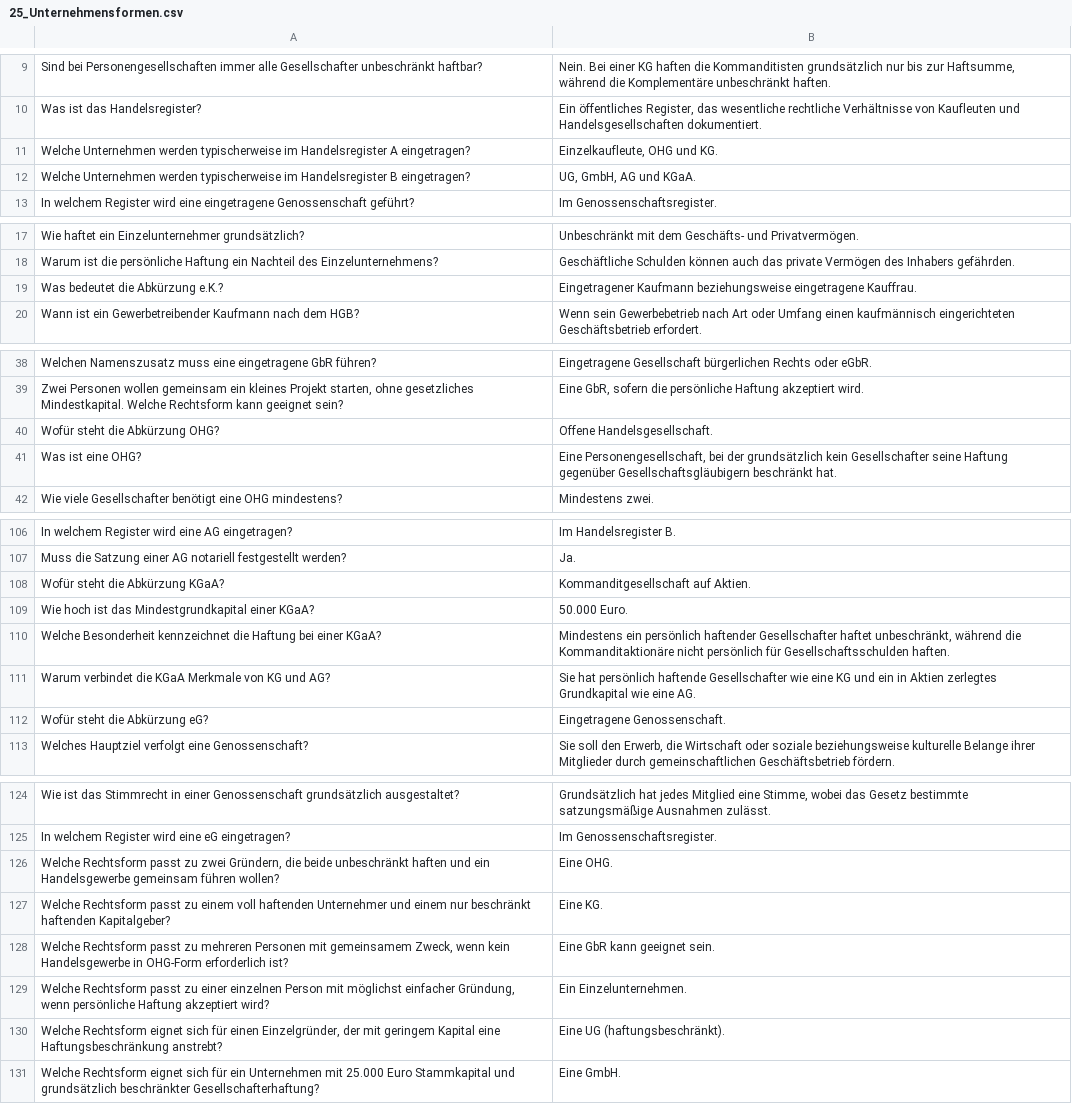
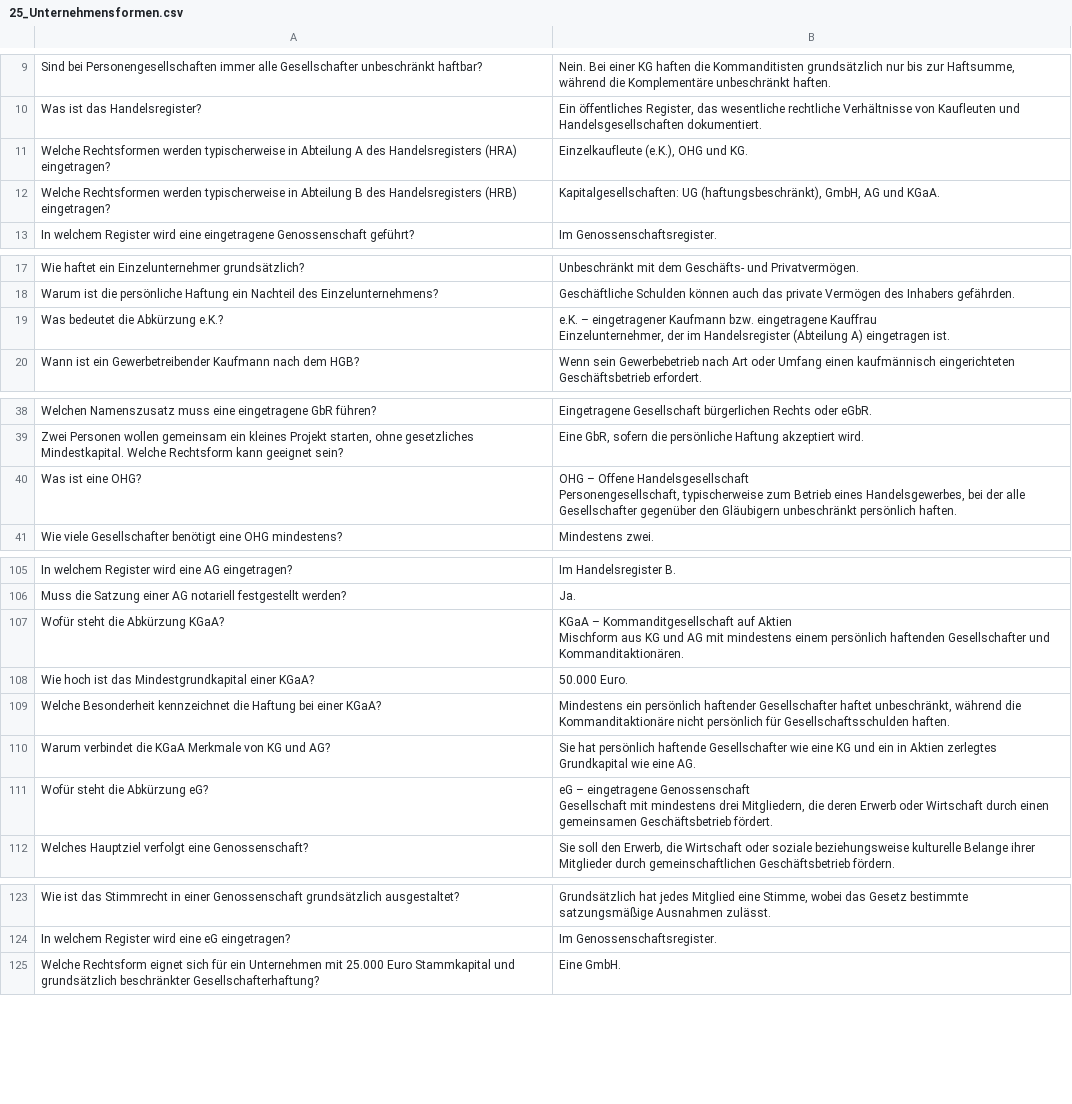
Before and after one commit to willigering/TECH-DECK, a CSV file: assets/decks/25_Unternehmensformen.csv, drawn as a sheet; only a part is shown, gaps mark what is left out; the diff covers the shown part only.

```diff
--- a/assets/decks/25_Unternehmensformen.csv
+++ b/assets/decks/25_Unternehmensformen.csv
@@ -10,4 +10,4 @@ Sind bei Personengesellschaften immer alle Gesellschafter unbeschränkt haftbar?
 Was ist das Handelsregister?;Ein öffentliches Register, das wesentliche rechtliche Verhältnisse von Kaufleuten und Handelsgesellschaften dokumentiert.
-Welche Unternehmen werden typischerweise im Handelsregister A eingetragen?;Einzelkaufleute, OHG und KG.
-Welche Unternehmen werden typischerweise im Handelsregister B eingetragen?;UG, GmbH, AG und KGaA.
+Welche Rechtsformen werden typischerweise in Abteilung A des Handelsregisters (HRA) eingetragen?;Einzelkaufleute (e.K.), OHG und KG.
+Welche Rechtsformen werden typischerweise in Abteilung B des Handelsregisters (HRB) eingetragen?;Kapitalgesellschaften: UG (haftungsbeschränkt), GmbH, AG und KGaA.
 In welchem Register wird eine eingetragene Genossenschaft geführt?;Im Genossenschaftsregister.
@@ -18,3 +18,4 @@ Wie haftet ein Einzelunternehmer grundsätzlich?;Unbeschränkt mit dem Geschäft
 Warum ist die persönliche Haftung ein Nachteil des Einzelunternehmens?;Geschäftliche Schulden können auch das private Vermögen des Inhabers gefährden.
-Was bedeutet die Abkürzung e.K.?;Eingetragener Kaufmann beziehungsweise eingetragene Kauffrau.
+Was bedeutet die Abkürzung e.K.?;"e.K. – eingetragener Kaufmann bzw. eingetragene Kauffrau
+Einzelunternehmer, der im Handelsregister (Abteilung A) eingetragen ist."
 Wann ist ein Gewerbetreibender Kaufmann nach dem HGB?;Wenn sein Gewerbebetrieb nach Art oder Umfang einen kaufmännisch eingerichteten Geschäftsbetrieb erfordert.
@@ -39,4 +41,4 @@ Welchen Namenszusatz muss eine eingetragene GbR führen?;Eingetragene Gesellscha
 Zwei Personen wollen gemeinsam ein kleines Projekt starten, ohne gesetzliches Mindestkapital. Welche Rechtsform kann geeignet sein?;Eine GbR, sofern die persönliche Haftung akzeptiert wird.
-Wofür steht die Abkürzung OHG?;Offene Handelsgesellschaft.
-Was ist eine OHG?;Eine Personengesellschaft, bei der grundsätzlich kein Gesellschafter seine Haftung gegenüber Gesellschaftsgläubigern beschränkt hat.
+Was ist eine OHG?;"OHG – Offene Handelsgesellschaft
+Personengesellschaft, typischerweise zum Betrieb eines Handelsgewerbes, bei der alle Gesellschafter gegenüber den Gläubigern unbeschränkt persönlich haften."
 Wie viele Gesellschafter benötigt eine OHG mindestens?;Mindestens zwei.
@@ -107,3 +113,4 @@ In welchem Register wird eine AG eingetragen?;Im Handelsregister B.
 Muss die Satzung einer AG notariell festgestellt werden?;Ja.
-Wofür steht die Abkürzung KGaA?;Kommanditgesellschaft auf Aktien.
+Wofür steht die Abkürzung KGaA?;"KGaA – Kommanditgesellschaft auf Aktien
+Mischform aus KG und AG mit mindestens einem persönlich haftenden Gesellschafter und Kommanditaktionären."
 Wie hoch ist das Mindestgrundkapital einer KGaA?;50.000 Euro.
@@ -111,3 +118,4 @@ Welche Besonderheit kennzeichnet die Haftung bei einer KGaA?;Mindestens ein pers
 Warum verbindet die KGaA Merkmale von KG und AG?;Sie hat persönlich haftende Gesellschafter wie eine KG und ein in Aktien zerlegtes Grundkapital wie eine AG.
-Wofür steht die Abkürzung eG?;Eingetragene Genossenschaft.
+Wofür steht die Abkürzung eG?;"eG – eingetragene Genossenschaft
+Gesellschaft mit mindestens drei Mitgliedern, die deren Erwerb oder Wirtschaft durch einen gemeinsamen Geschäftsbetrieb fördert."
 Welches Hauptziel verfolgt eine Genossenschaft?;Sie soll den Erwerb, die Wirtschaft oder soziale beziehungsweise kulturelle Belange ihrer Mitglieder durch gemeinschaftlichen Geschäftsbetrieb fördern.
@@ -125,7 +133,2 @@ Wie ist das Stimmrecht in einer Genossenschaft grundsätzlich ausgestaltet?;Grun
 In welchem Register wird eine eG eingetragen?;Im Genossenschaftsregister.
-Welche Rechtsform passt zu zwei Gründern, die beide unbeschränkt haften und ein Handelsgewerbe gemeinsam führen wollen?;Eine OHG.
-Welche Rechtsform passt zu einem voll haftenden Unternehmer und einem nur beschränkt haftenden Kapitalgeber?;Eine KG.
-Welche Rechtsform passt zu mehreren Personen mit gemeinsamem Zweck, wenn kein Handelsgewerbe in OHG-Form erforderlich ist?;Eine GbR kann geeignet sein.
-Welche Rechtsform passt zu einer einzelnen Person mit möglichst einfacher Gründung, wenn persönliche Haftung akzeptiert wird?;Ein Einzelunternehmen.
-Welche Rechtsform eignet sich für einen Einzelgründer, der mit geringem Kapital eine Haftungsbeschränkung anstrebt?;Eine UG (haftungsbeschränkt).
 Welche Rechtsform eignet sich für ein Unternehmen mit 25.000 Euro Stammkapital und grundsätzlich beschränkter Gesellschafterhaftung?;Eine GmbH.
```
Also changed, not shown: 5 edited cells elsewhere in this file, assets/decks/18_Windows_Terminal.csv, assets/decks/19_Linux_Terminal.csv, 27 other files.
